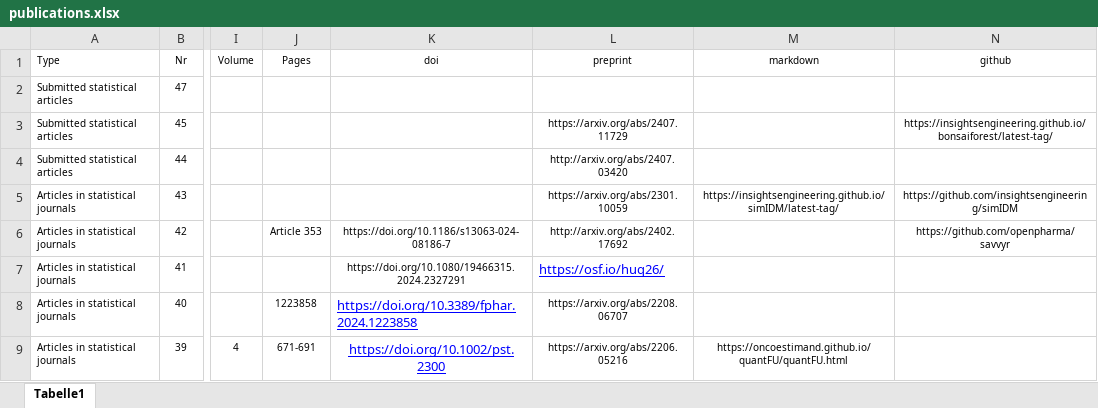
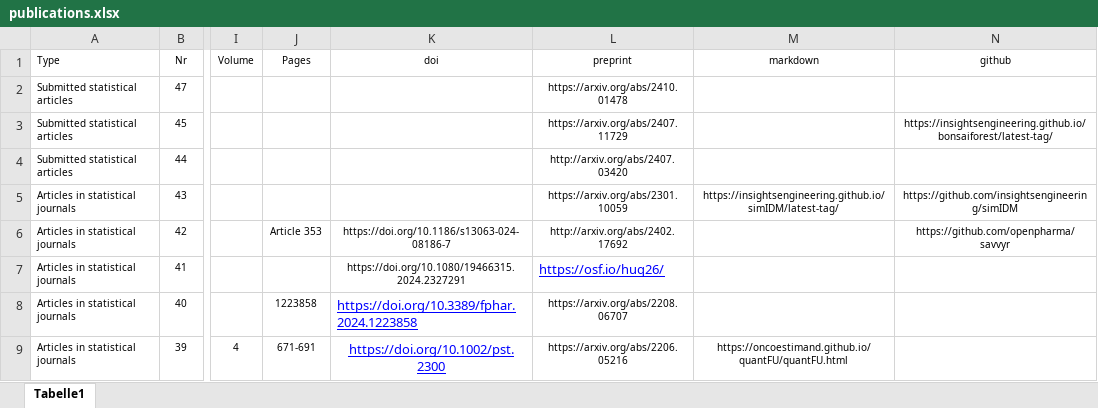
Before and after one commit to numbersman77/kasparrufibach, an Excel workbook: data/publications.xlsx, sheet Tabelle1, drawn as a sheet; only a part is shown, gaps mark what is left out; values as stored, in another font and other column widths than the file's, no borders; the diff names each change by its address in the sheet, - before the commit and + after, or states it on an @@ line.

```diff
--- a/data/publications.xlsx (sheet Tabelle1)
+++ b/data/publications.xlsx (sheet Tabelle1)
-L2 (preprint): (empty)
+L2 (preprint): https://arxiv.org/abs/2410.01478
```
Also changed, not shown: 15 other files.
